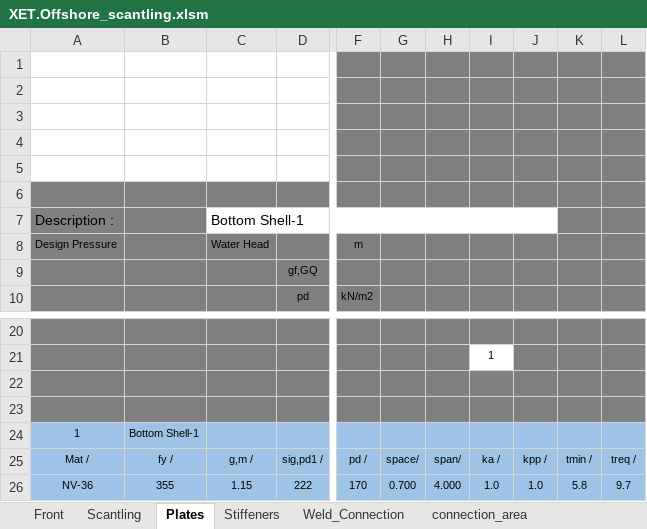
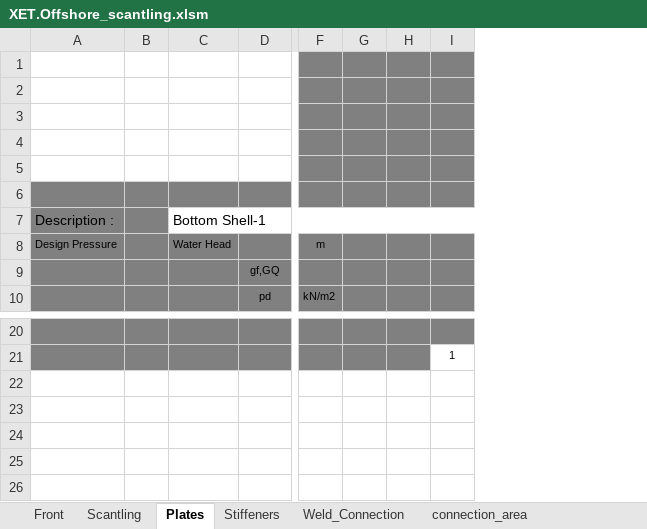
Before and after one commit to wjeongx/EngExcel, an Excel workbook: XET.Offshore_scantling.xlsm, sheet Plates, drawn as a sheet; only a part is shown, gaps mark what is left out; values as stored, in another font and other column widths than the file's, no borders; charts and pictures not drawn; removed rows and columns are numbered as before the commit, all else as after; rows hold the shown columns only; the diff names each change by its address in the sheet, - before the commit and + after, or states it on an @@ line.

Commit message:
no message

```diff
--- a/XET.Offshore_scantling.xlsm (sheet Plates)
+++ b/XET.Offshore_scantling.xlsm (sheet Plates)
-column B, empty
+column B, empty
-column G, empty
-column H, empty
+column G, empty
+column H, empty
-column J, empty
-column K, empty
-column L, empty
-row 22: (empty)
-row 23: (empty)
-row 24: 1 | Bottom Shell-1
-row 25: Mat / | fy / | g,m / | sig,pd1 / | pd / | space/ | span/ | ka / | kpp / | tmin / | treq /
-row 26: NV-36 | 355 | 1.15 | 222 | 170 | 0.700 | 4.000 | 1.0 | 1.0 | 5.8 | 9.7
```
Also changed, not shown: charts or pictures.
